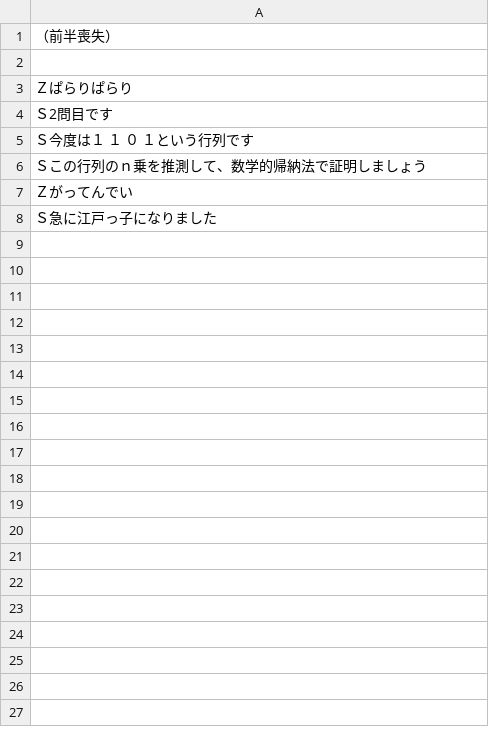
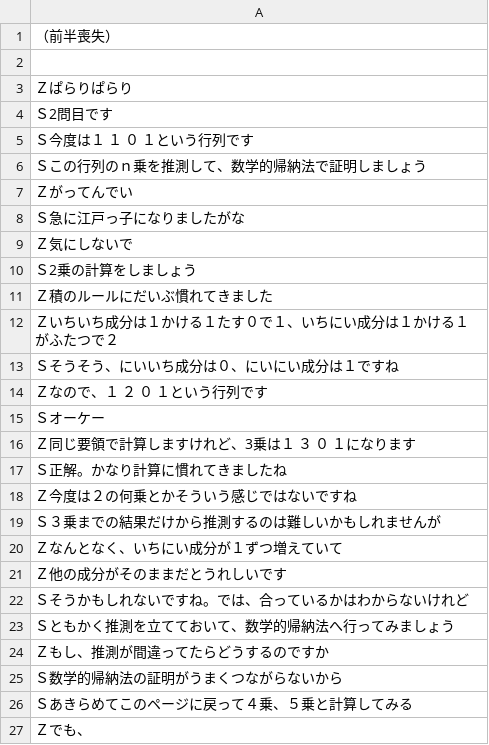
Before and after one commit to aharalabMeiji/senkeiVid, a CSV file: senkei-02/02-02.csv, drawn as a sheet; only a part is shown; the diff covers the shown part only.

```diff
--- a/senkei-02/02-02.csv
+++ b/senkei-02/02-02.csv
@@ -7,2 +7,21 @@
 Ｚがってんでい
-Ｓ急に江戸っ子になりました
+Ｓ急に江戸っ子になりましたがな
+Ｚ気にしないで
+Ｓ2乗の計算をしましょう
+Ｚ積のルールにだいぶ慣れてきました
+Ｚいちいち成分は１かける１たす０で１、いちにい成分は１かける１がふたつで２
+Ｓそうそう、にいいち成分は０、にいにい成分は１ですね
+Ｚなので、１ ２ ０ １という行列です
+Ｓオーケー
+Ｚ同じ要領で計算しますけれど、3乗は１ ３ ０ １になります
+Ｓ正解。かなり計算に慣れてきましたね
+Ｚ今度は２の何乗とかそういう感じではないですね
+Ｓ３乗までの結果だけから推測するのは難しいかもしれませんが
+Ｚなんとなく、いちにい成分が１ずつ増えていて
+Ｚ他の成分がそのままだとうれしいです
+Ｓそうかもしれないですね。では、合っているかはわからないけれど
+Ｓともかく推測を立てておいて、数学的帰納法へ行ってみましょう
+Ｚもし、推測が間違ってたらどうするのですか
+Ｓ数学的帰納法の証明がうまくつながらないから
+Ｓあきらめてこのページに戻って４乗、５乗と計算してみる
+Ｚでも、
```
Also changed, not shown: 37 added rows elsewhere in this file, 1 other file.
